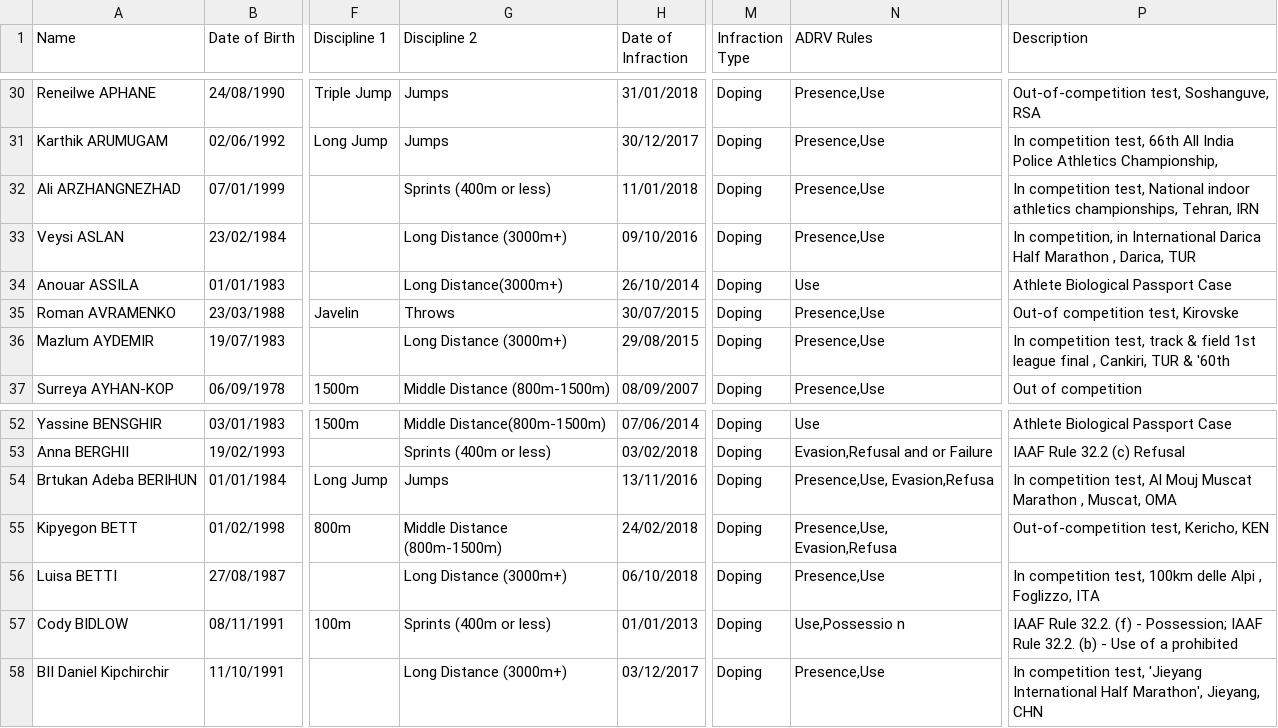
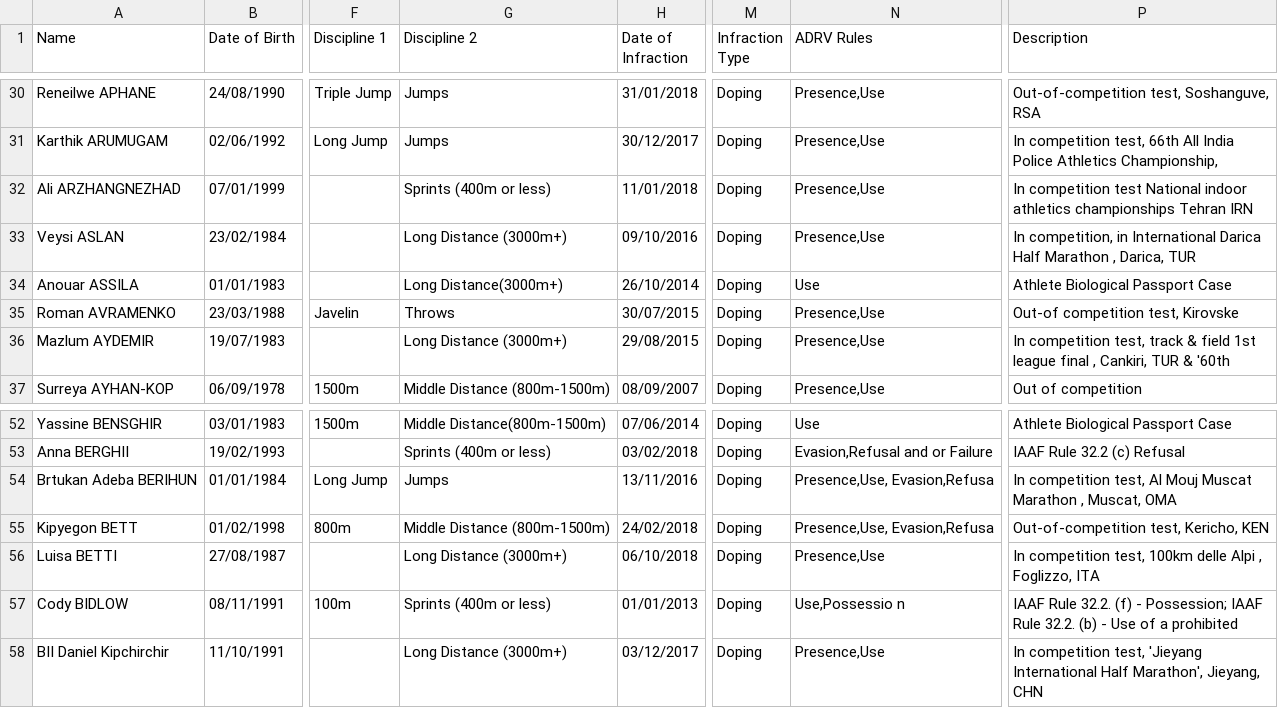
Before and after one commit to mullet1989/doping-suspensions, a CSV file: banned-athletes.csv, drawn as a sheet; only a part is shown, gaps mark what is left out; ↵ is a line break in a cell; the diff covers the shown part only; the diff names each change by its address in the sheet, - before the commit and + after, or states it on an @@ line.

```diff
--- a/banned-athletes.csv
+++ b/banned-athletes.csv
-P32 (Description): In competition test, National indoor athletics championships, Tehran, IRN
+P32 (Description): In competition test National indoor athletics championships Tehran IRN
-G55 (Discipline 2): Middle Distance ↵ (800m-1500m)
+G55 (Discipline 2): Middle Distance (800m-1500m)
-N55 (ADRV Rules): Presence,Use, ↵ Evasion,Refusa
+N55 (ADRV Rules): Presence,Use, Evasion,Refusa
```
Also changed, not shown: 37 edited cells elsewhere in this file.
